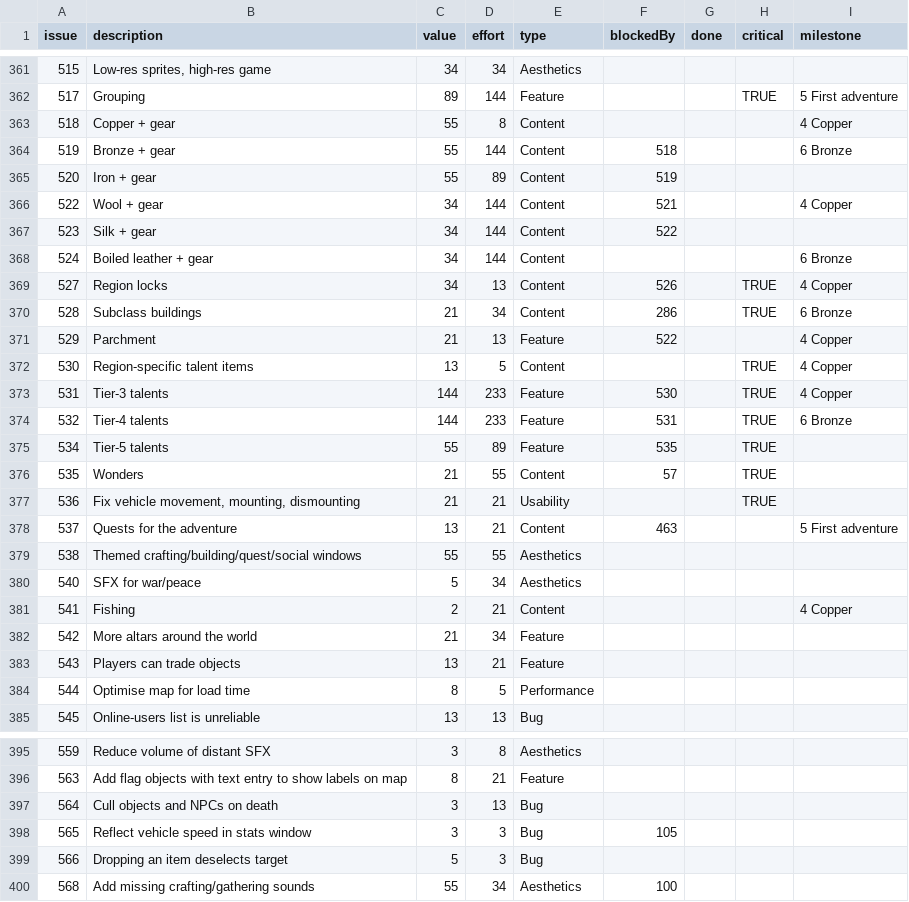
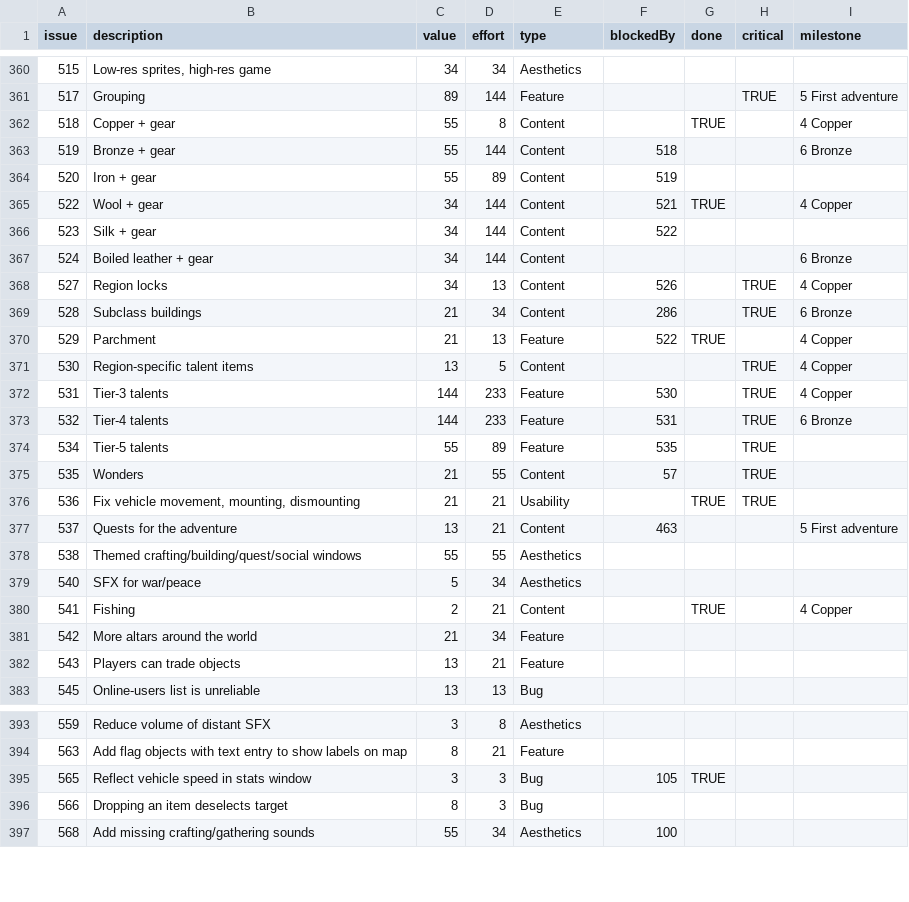
Before and after one commit to timgurto/Hellas, a CSV file: doc/backlog/backlog.csv, drawn as a sheet; only a part is shown, gaps mark what is left out; the diff covers the shown part only.

```diff
--- a/doc/backlog/backlog.csv
+++ b/doc/backlog/backlog.csv
@@ -362,6 +361,6 @@ issue,description,value,effort,type,blockedBy,done,critical,milestone
 517,Grouping,89,144,Feature,,,TRUE,5 First adventure
-518,Copper + gear,55,8,Content,,,,4 Copper
+518,Copper + gear,55,8,Content,,TRUE,,4 Copper
 519,Bronze + gear,55,144,Content,518,,,6 Bronze
 520,Iron + gear,55,89,Content,519,,,
-522,Wool + gear,34,144,Content,521,,,4 Copper
+522,Wool + gear,34,144,Content,521,TRUE,,4 Copper
 523,Silk + gear,34,144,Content,522,,,
@@ -370,3 +369,3 @@ issue,description,value,effort,type,blockedBy,done,critical,milestone
 528,Subclass buildings,21,34,Content,286,,TRUE,6 Bronze
-529,Parchment,21,13,Feature,522,,,4 Copper
+529,Parchment,21,13,Feature,522,TRUE,,4 Copper
 530,Region-specific talent items,13,5,Content,,,TRUE,4 Copper
@@ -376,3 +375,3 @@ issue,description,value,effort,type,blockedBy,done,critical,milestone
 535,Wonders,21,55,Content,57,,TRUE,
-536,"Fix vehicle movement, mounting, dismounting",21,21,Usability,,,TRUE,
+536,"Fix vehicle movement, mounting, dismounting",21,21,Usability,,TRUE,TRUE,
 537,Quests for the adventure,13,21,Content,463,,,5 First adventure
@@ -380,6 +379,5 @@ issue,description,value,effort,type,blockedBy,done,critical,milestone
 540,SFX for war/peace,5,34,Aesthetics,,,,
-541,Fishing,2,21,Content,,,,4 Copper
+541,Fishing,2,21,Content,,TRUE,,4 Copper
 542,More altars around the world,21,34,Feature,,,,
 543,Players can trade objects,13,21,Feature,,,,
-544,Optimise map for load time,8,5,Performance,,,,
 545,Online-users list is unreliable,13,13,Bug,,,,
@@ -396,5 +394,4 @@ issue,description,value,effort,type,blockedBy,done,critical,milestone
 563,Add flag objects with text entry to show labels on map,8,21,Feature,,,,
-564,Cull objects and NPCs on death,3,13,Bug,,,,
-565,Reflect vehicle speed in stats window,3,3,Bug,105,,,
-566,Dropping an item deselects target,5,3,Bug,,,,
+565,Reflect vehicle speed in stats window,3,3,Bug,105,TRUE,,
+566,Dropping an item deselects target,8,3,Bug,,,,
 568,Add missing crafting/gathering sounds,55,34,Aesthetics,100,,,
```
Also changed, not shown: 2 removed rows and 14 edited cells elsewhere in this file.
